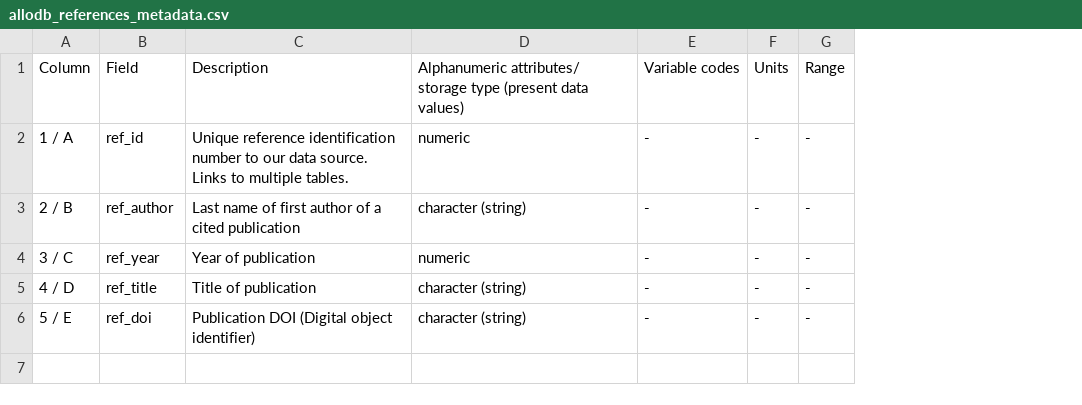
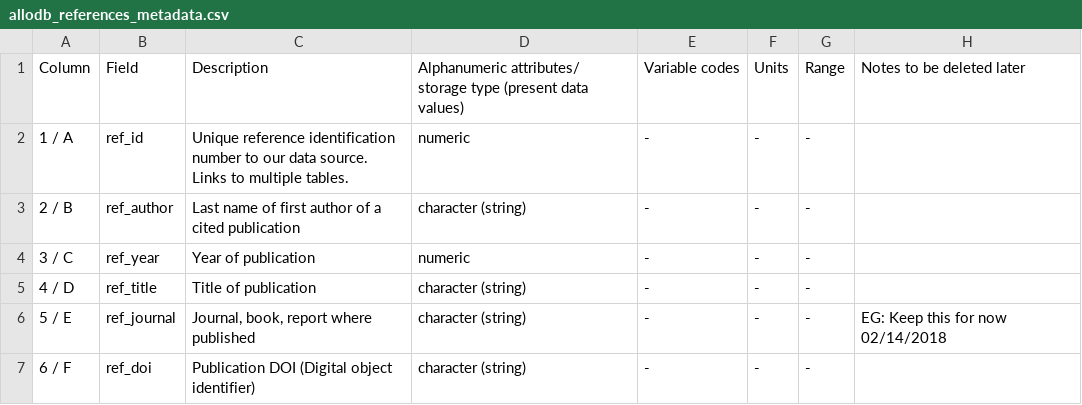
Before and after one commit to ropensci/allodb, a CSV file: metadata/allodb_references_metadata.csv, drawn as a sheet; the diff names each change by its address in the sheet, - before the commit and + after, or states it on an @@ line.

Commit message:
Add field in references

```diff
--- a/metadata/allodb_references_metadata.csv
+++ b/metadata/allodb_references_metadata.csv
+column H, rows 1-6: Notes to be deleted later |  |  |  |  | EG: Keep this for now 02/14/2018
-B6: ref_doi
+B6: ref_journal
-C6: Publication DOI (Digital object identifier)
+C6: Journal, book, report where published
+row 7: 6 / F | ref_doi | Publication DOI (Digital object identifier) | character (string) | - | - | -
```
